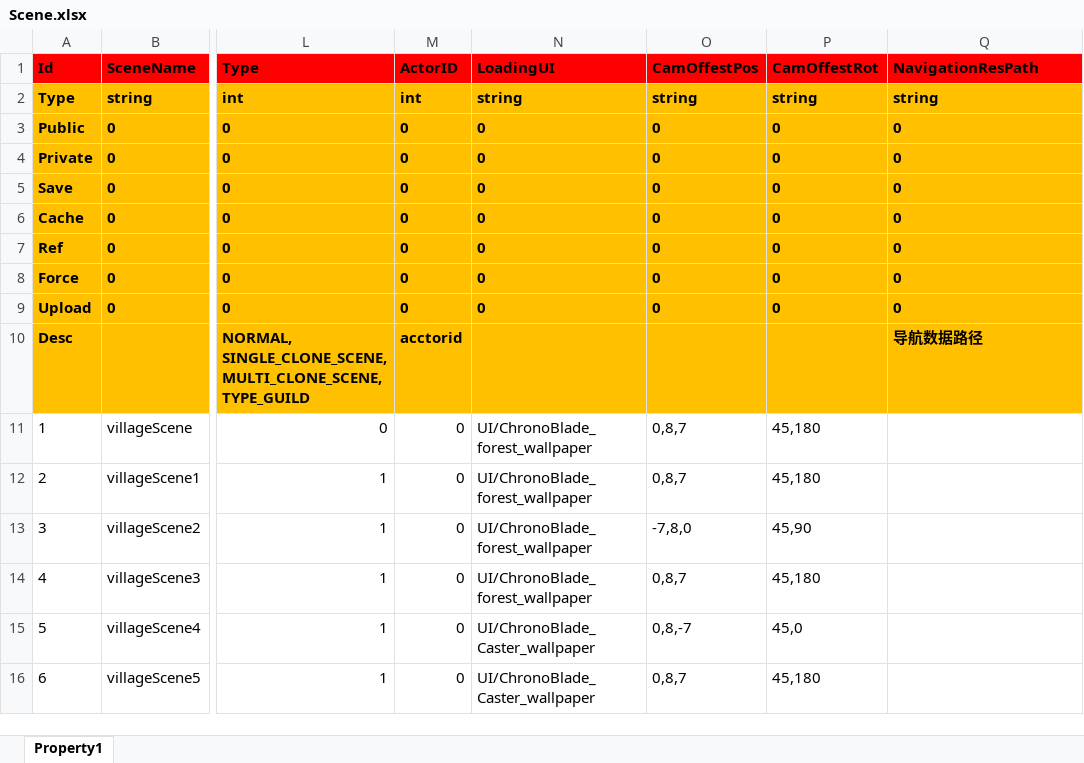
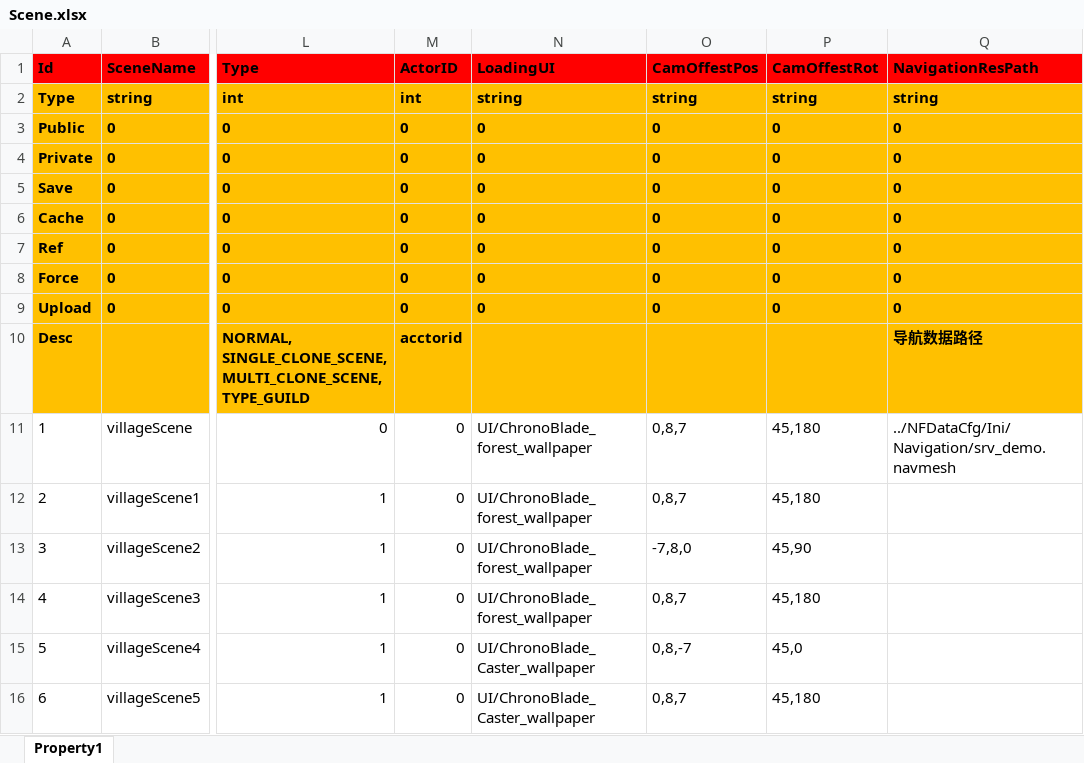
Before and after one commit to hu-81/NoahGameFramee, an Excel workbook: _Out/NFDataCfg/Excel/Scene.xlsx, sheet Property1, drawn as a sheet; only a part is shown, gaps mark what is left out; values as stored, in another font and other column widths than the file's, no borders; the diff names each change by its address in the sheet, - before the commit and + after, or states it on an @@ line.

Commit message:
Navigation Tutorial
Navigation Tutorial

```diff
--- a/_Out/NFDataCfg/Excel/Scene.xlsx (sheet Property1)
+++ b/_Out/NFDataCfg/Excel/Scene.xlsx (sheet Property1)
-Q11 (NavigationResPath): (empty)
+Q11 (NavigationResPath): ../NFDataCfg/Ini/Navigation/srv_demo.navmesh
```
Also changed, not shown: 13 other files.
